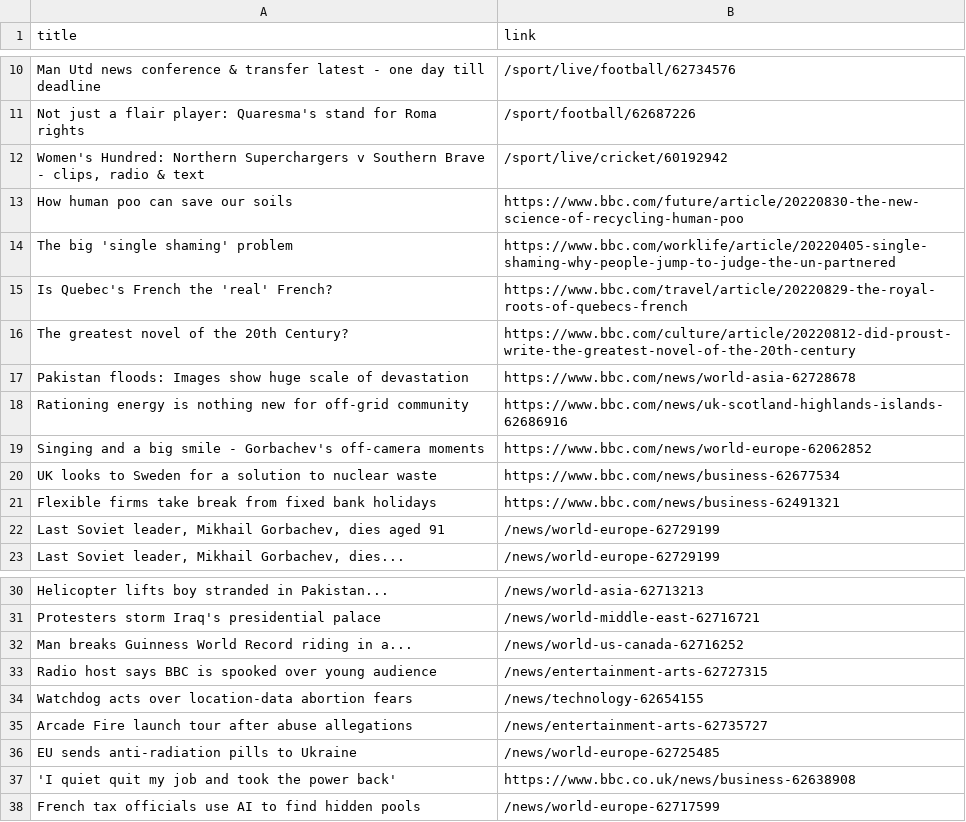
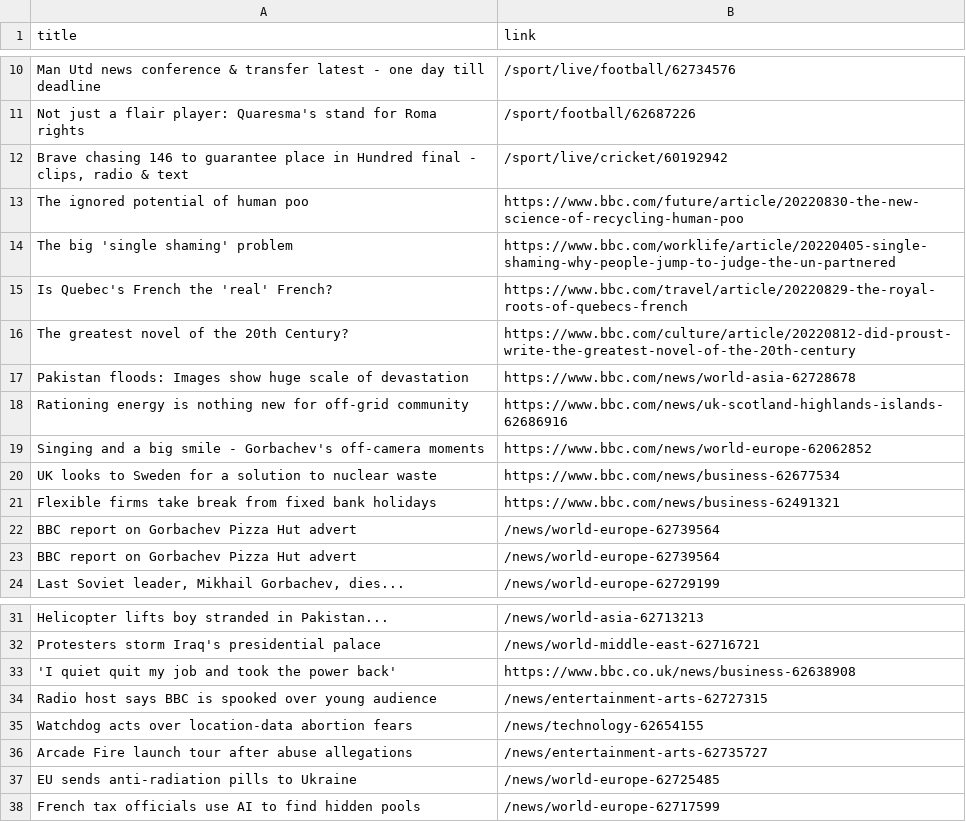
Before and after one commit to carolinaszv/automatic-scraper-bbc, a CSV file: bbc.csv, drawn as a sheet; only a part is shown, gaps mark what is left out.

```diff
--- a/bbc.csv
+++ b/bbc.csv
@@ -11,4 +11,4 @@ Man Utd news conference & transfer latest - one day till deadline,/sport/live/fo
 Not just a flair player: Quaresma's stand for Roma rights,/sport/football/62687226
-"Women's Hundred: Northern Superchargers v Southern Brave - clips, radio & text",/sport/live/cricket/60192942
-How human poo can save our soils,https://www.bbc.com/future/article/20220830-the-new-science-of-recycling-human-poo
+"Brave chasing 146 to guarantee place in Hundred final - clips, radio & text",/sport/live/cricket/60192942
+The ignored potential of human poo,https://www.bbc.com/future/article/20220830-the-new-science-of-recycling-human-poo
 The big 'single shaming' problem,https://www.bbc.com/worklife/article/20220405-single-shaming-why-people-jump-to-judge-the-un-partnered
@@ -21,3 +21,4 @@ UK looks to Sweden for a solution to nuclear waste,https://www.bbc.com/news/busi
 Flexible firms take break from fixed bank holidays,https://www.bbc.com/news/business-62491321
-"Last Soviet leader, Mikhail Gorbachev, dies aged 91",/news/world-europe-62729199
+BBC report on Gorbachev Pizza Hut advert,/news/world-europe-62739564
+BBC report on Gorbachev Pizza Hut advert,/news/world-europe-62739564
 "Last Soviet leader, Mikhail Gorbachev, dies...",/news/world-europe-62729199
@@ -31,3 +32,3 @@ Helicopter lifts boy stranded in Pakistan...,/news/world-asia-62713213
 Protesters storm Iraq's presidential palace,/news/world-middle-east-62716721
-Man breaks Guinness World Record riding in a...,/news/world-us-canada-62716252
+'I quiet quit my job and took the power back',https://www.bbc.co.uk/news/business-62638908
 Radio host says BBC is spooked over young audience,/news/entertainment-arts-62727315
@@ -36,3 +37,2 @@ Arcade Fire launch tour after abuse allegations,/news/entertainment-arts-6273572
 EU sends anti-radiation pills to Ukraine,/news/world-europe-62725485
-'I quiet quit my job and took the power back',https://www.bbc.co.uk/news/business-62638908
 French tax officials use AI to find hidden pools,/news/world-europe-62717599
```
